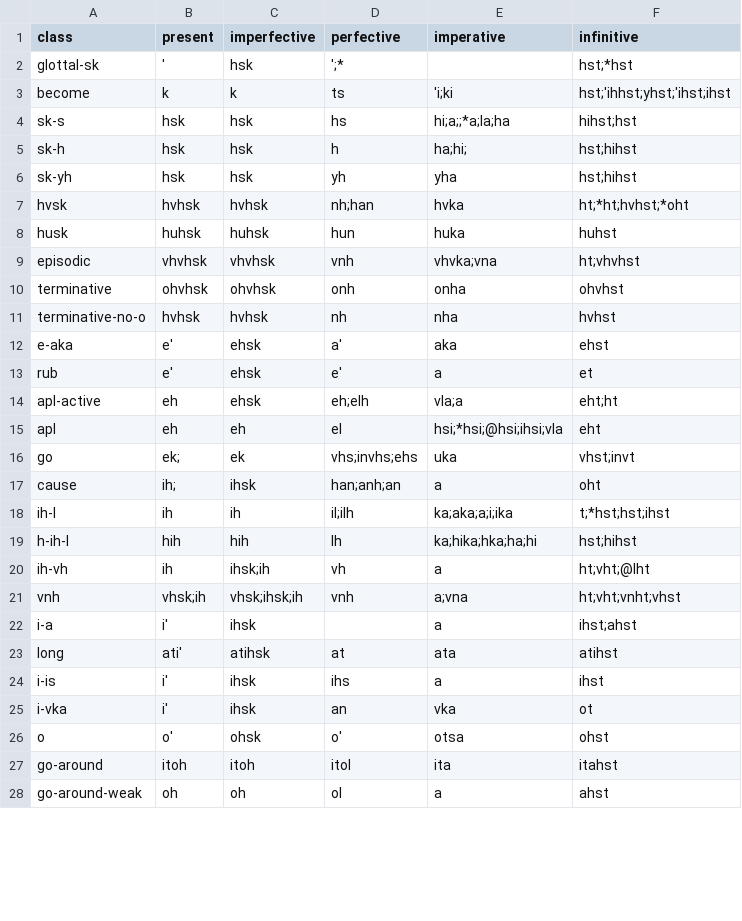
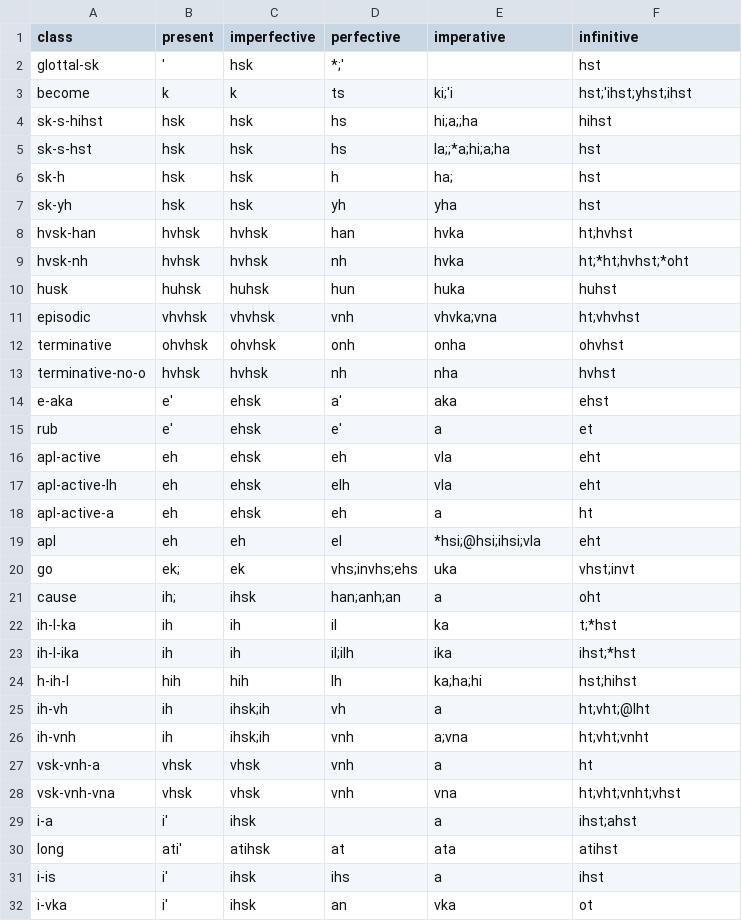
Before and after one commit to CharlieMcVicker/king-recreation, a CSV file: data/classes.csv, drawn as a sheet; only a part is shown; the shorter side is filled out with more unchanged rows; the diff covers the shown part only.

```diff
--- a/data/classes.csv
+++ b/data/classes.csv
@@ -1,8 +1,10 @@
 class,present,imperfective,perfective,imperative,infinitive
-glottal-sk,',hsk,';*,,hst;*hst
-become,k,k,ts,'i;ki,hst;'ihhst;yhst;'ihst;ihst
-sk-s,hsk,hsk,hs,hi;a;;*a;la;ha,hihst;hst
-sk-h,hsk,hsk,h,ha;hi;,hst;hihst
-sk-yh,hsk,hsk,yh,yha,hst;hihst
-hvsk,hvhsk,hvhsk,nh;han,hvka,ht;*ht;hvhst;*oht
+glottal-sk,',hsk,*;',,hst
+become,k,k,ts,ki;'i,hst;'ihst;yhst;ihst
+sk-s-hihst,hsk,hsk,hs,hi;a;;ha,hihst
+sk-s-hst,hsk,hsk,hs,la;;*a;hi;a;ha,hst
+sk-h,hsk,hsk,h,ha;,hst
+sk-yh,hsk,hsk,yh,yha,hst
+hvsk-han,hvhsk,hvhsk,han,hvka,ht;hvhst
+hvsk-nh,hvhsk,hvhsk,nh,hvka,ht;*ht;hvhst;*oht
 husk,huhsk,huhsk,hun,huka,huhst
@@ -13,10 +15,15 @@ e-aka,e',ehsk,a',aka,ehst
 rub,e',ehsk,e',a,et
-apl-active,eh,ehsk,eh;elh,vla;a,eht;ht
-apl,eh,eh,el,hsi;*hsi;@hsi;ihsi;vla,eht
+apl-active,eh,ehsk,eh,vla,eht
+apl-active-lh,eh,ehsk,elh,vla,eht
+apl-active-a,eh,ehsk,eh,a,ht
+apl,eh,eh,el,*hsi;@hsi;ihsi;vla,eht
 go,ek;,ek,vhs;invhs;ehs,uka,vhst;invt
 cause,ih;,ihsk,han;anh;an,a,oht
-ih-l,ih,ih,il;ilh,ka;aka;a;i;ika,t;*hst;hst;ihst
-h-ih-l,hih,hih,lh,ka;hika;hka;ha;hi,hst;hihst
+ih-l-ka,ih,ih,il,ka,t;*hst
+ih-l-ika,ih,ih,il;ilh,ika,ihst;*hst
+h-ih-l,hih,hih,lh,ka;ha;hi,hst;hihst
 ih-vh,ih,ihsk;ih,vh,a,ht;vht;@lht
-vnh,vhsk;ih,vhsk;ihsk;ih,vnh,a;vna,ht;vht;vnht;vhst
+ih-vnh,ih,ihsk;ih,vnh,a;vna,ht;vht;vnht
+vsk-vnh-a,vhsk,vhsk,vnh,a,ht
+vsk-vnh-vna,vhsk,vhsk,vnh,vna,ht;vht;vnht;vhst
 i-a,i',ihsk,,a,ihst;ahst
```
Also changed, not shown: 3 added rows, 1 removed row and 10 edited cells elsewhere in this file, artifacts/data/matches_validated.csv, artifacts/reports/class_match_counts.csv, 46 other files.
